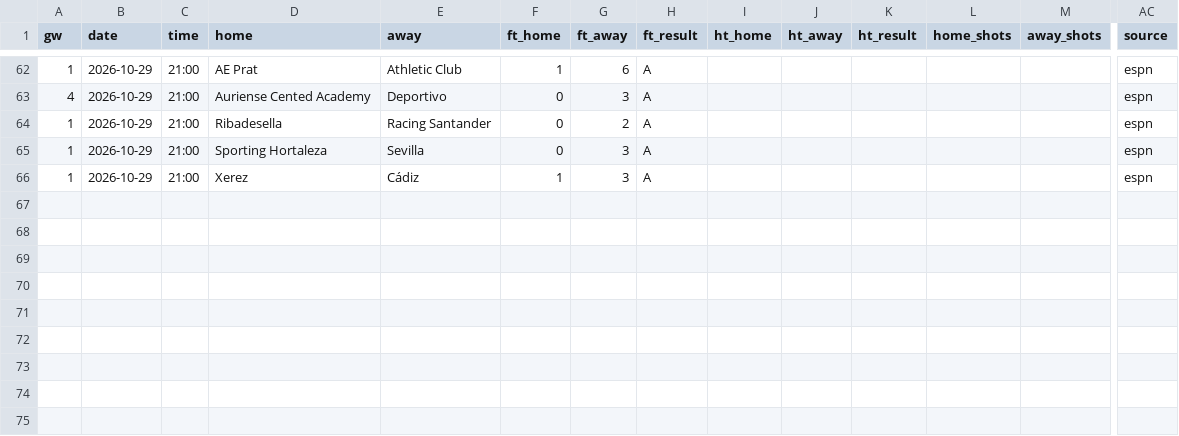
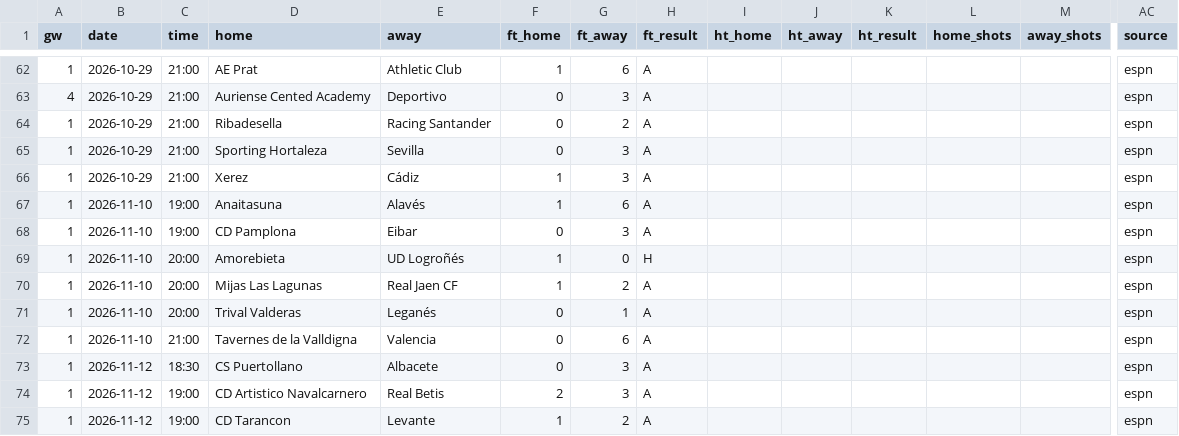
Before and after one commit to oladeeayo/open-matchday, a CSV file: data/ESP_CUP_copa-del-rey/results_2627.csv, drawn as a sheet; only a part is shown, gaps mark what is left out; rows hold the shown columns only; the diff names each change by its address in the sheet, - before the commit and + after, or states it on an @@ line.

```diff
--- a/data/ESP_CUP_copa-del-rey/results_2627.csv
+++ b/data/ESP_CUP_copa-del-rey/results_2627.csv
+row 67: 1 | 2026-11-10 | 19:00 | Anaitasuna | Alavés | 1 | 6 | A |  |  |  |  |  | espn
+row 68: 1 | 2026-11-10 | 19:00 | CD Pamplona | Eibar | 0 | 3 | A |  |  |  |  |  | espn
+row 69: 1 | 2026-11-10 | 20:00 | Amorebieta | UD Logroñés | 1 | 0 | H |  |  |  |  |  | espn
+row 70: 1 | 2026-11-10 | 20:00 | Mijas Las Lagunas | Real Jaen CF | 1 | 2 | A |  |  |  |  |  | espn
+row 71: 1 | 2026-11-10 | 20:00 | Trival Valderas | Leganés | 0 | 1 | A |  |  |  |  |  | espn
+row 72: 1 | 2026-11-10 | 21:00 | Tavernes de la Valldigna | Valencia | 0 | 6 | A |  |  |  |  |  | espn
+row 73: 1 | 2026-11-12 | 18:30 | CS Puertollano | Albacete | 0 | 3 | A |  |  |  |  |  | espn
+row 74: 1 | 2026-11-12 | 19:00 | CD Artistico Navalcarnero | Real Betis | 2 | 3 | A |  |  |  |  |  | espn
+row 75: 1 | 2026-11-12 | 19:00 | CD Tarancon | Levante | 1 | 2 | A |  |  |  |  |  | espn
```
Also changed, not shown: data/BRA_2_serie-b/results_2627.csv, data/ENG_6_national-league-north/results_2627.csv, 25 other files.
